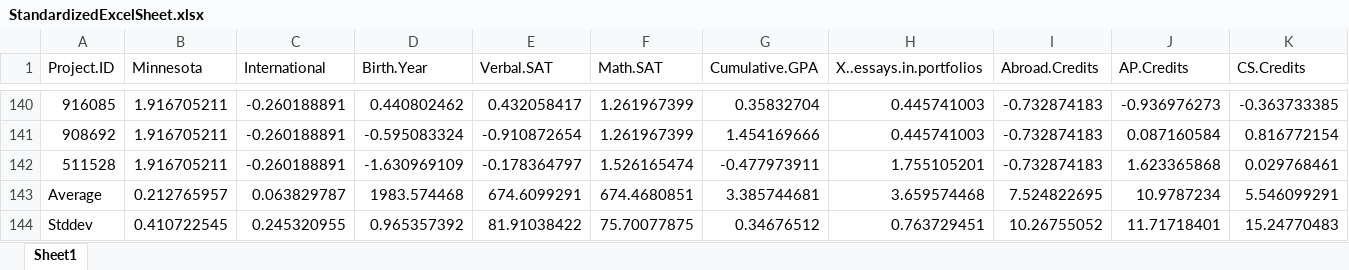
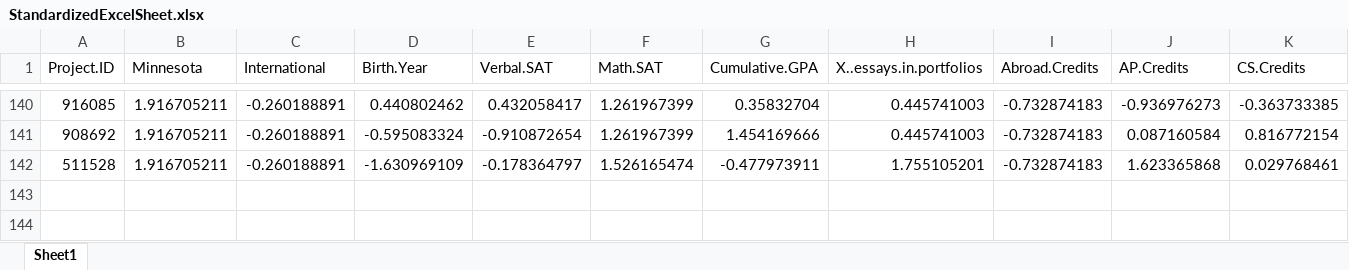
Before and after one commit to mcdy143/datamining, an Excel workbook: knearest/StandardizedExcelSheet.xlsx, sheet Sheet1, drawn as a sheet; only a part is shown, gaps mark what is left out; values as stored, in another font and other column widths than the file's, no borders; rows hold the shown columns only; the diff names each change by its address in the sheet, - before the commit and + after, or states it on an @@ line.

```diff
--- a/knearest/StandardizedExcelSheet.xlsx (sheet Sheet1)
+++ b/knearest/StandardizedExcelSheet.xlsx (sheet Sheet1)
-row 143: Average | 0.212765957 | 0.063829787 | 1983.574468 | 674.6099291 | 674.4680851 | 3.385744681 | 3.659574468 | 7.524822695 | 10.9787234 | 5.546099291
-row 144: Stddev | 0.410722545 | 0.245320955 | 0.965357392 | 81.91038422 | 75.70077875 | 0.34676512 | 0.763729451 | 10.26755052 | 11.71718401 | 15.24770483
```
Also changed, not shown: knearest/._StandardizedExcelSheet.xlsx, 7 other files.
